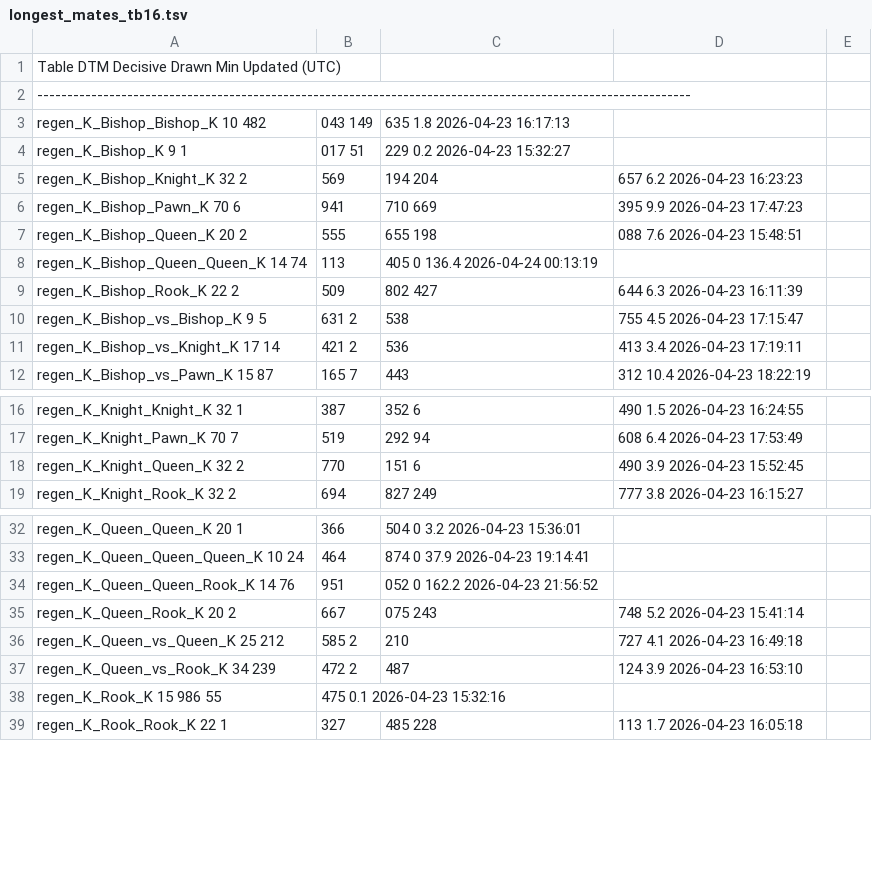
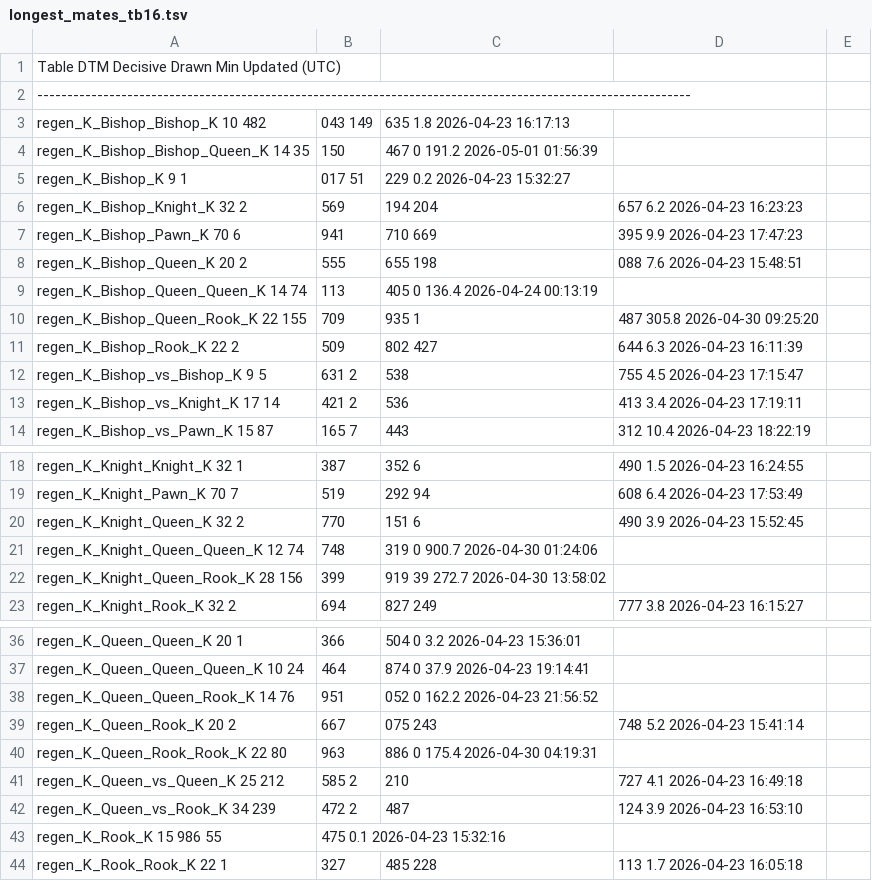
Before and after one commit to RohanDeBoss/Jungle-Chess-Python, a TSV file: tablebases/longest_mates_tb16.tsv, drawn as a sheet; only a part is shown, gaps mark what is left out.

```diff
--- a/tablebases/longest_mates_tb16.tsv
+++ b/tablebases/longest_mates_tb16.tsv
@@ -3,2 +3,3 @@ Table                                   DTM        Decisive           Drawn
 regen_K_Bishop_Bishop_K                  10         482,043         149,635         1.8  2026-04-23 16:17:13
+regen_K_Bishop_Bishop_Queen_K            14      35,150,467               0       191.2  2026-05-01 01:56:39
 regen_K_Bishop_K                          9           1,017          51,229         0.2  2026-04-23 15:32:27
@@ -8,2 +9,3 @@ regen_K_Bishop_Queen_K                   20       2,555,655         198,088
 regen_K_Bishop_Queen_Queen_K             14      74,113,405               0       136.4  2026-04-24 00:13:19
+regen_K_Bishop_Queen_Rook_K              22     155,709,935           1,487       305.8  2026-04-30 09:25:20
 regen_K_Bishop_Rook_K                    22       2,509,802         427,644         6.3  2026-04-23 16:11:39
@@ -18,2 +20,4 @@ regen_K_Knight_Pawn_K                    70       7,519,292          94,608
 regen_K_Knight_Queen_K                   32       2,770,151           6,490         3.9  2026-04-23 15:52:45
+regen_K_Knight_Queen_Queen_K             12      74,748,319               0       900.7  2026-04-30 01:24:06
+regen_K_Knight_Queen_Rook_K              28     156,399,919              39       272.7  2026-04-30 13:58:02
 regen_K_Knight_Rook_K                    32       2,694,827         249,777         3.8  2026-04-23 16:15:27
@@ -35,2 +39,3 @@ regen_K_Queen_Queen_Rook_K               14      76,951,052               0
 regen_K_Queen_Rook_K                     20       2,667,075         243,748         5.2  2026-04-23 15:41:14
+regen_K_Queen_Rook_Rook_K                22      80,963,886               0       175.4  2026-04-30 04:19:31
 regen_K_Queen_vs_Queen_K                 25         212,585       2,210,727         4.1  2026-04-23 16:49:18
```
Also changed, not shown: Benchmarks & Tests/benchmarks.tsv, 5 other files.
